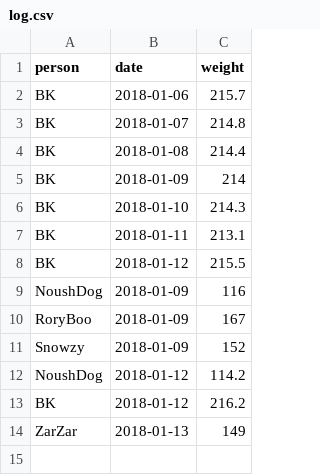
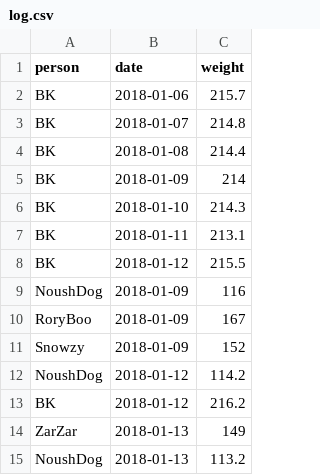
Before and after one commit to kburnham/biggest_loser, a CSV file: log.csv, drawn as a sheet.

Commit message:
update log

```diff
--- a/log.csv
+++ b/log.csv
@@ -14 +14,2 @@ BK,2018-01-12,216.2
 ZarZar,2018-01-13,149
+NoushDog,2018-01-13,113.2
```
